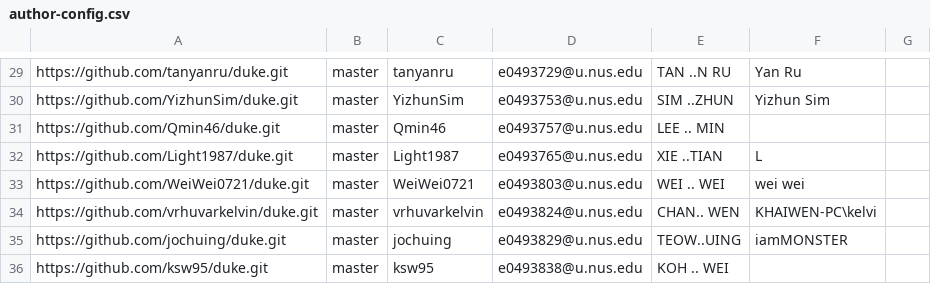
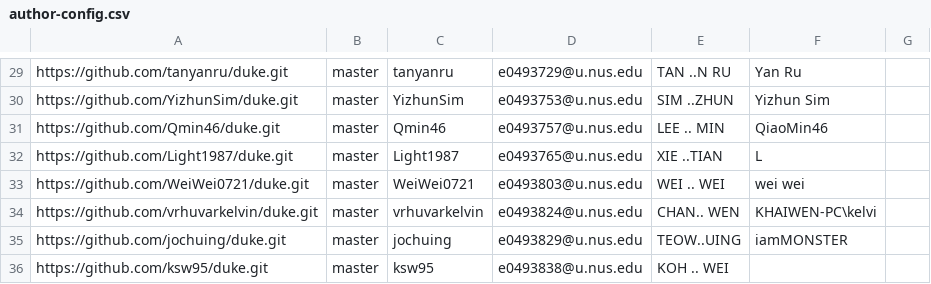
Before and after one commit to nus-tic2002-2021/ip-dashboard, a CSV file: configs/author-config.csv, drawn as a sheet; only a part is shown, gaps mark what is left out.

Commit message:
Update configs

```diff
--- a/configs/author-config.csv
+++ b/configs/author-config.csv
@@ -30,3 +30,3 @@ https://github.com/tanyanru/duke.git,master,tanyanru,e0493729@u.nus.edu,TAN ..N
 https://github.com/YizhunSim/duke.git,master,YizhunSim,e0493753@u.nus.edu,SIM ..ZHUN,Yizhun Sim,
-https://github.com/Qmin46/duke.git,master,Qmin46,e0493757@u.nus.edu,LEE .. MIN,,
+https://github.com/Qmin46/duke.git,master,Qmin46,e0493757@u.nus.edu,LEE .. MIN,QiaoMin46,
 https://github.com/Light1987/duke.git,master,Light1987,e0493765@u.nus.edu,XIE ..TIAN,L,
```
